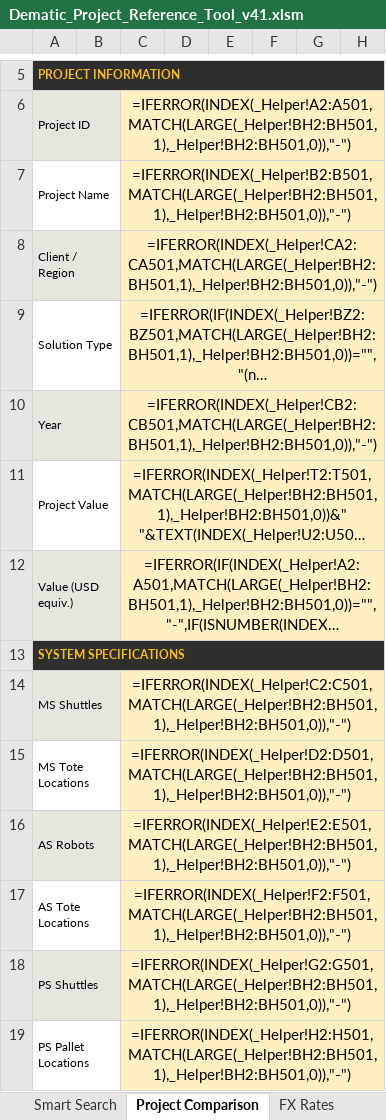
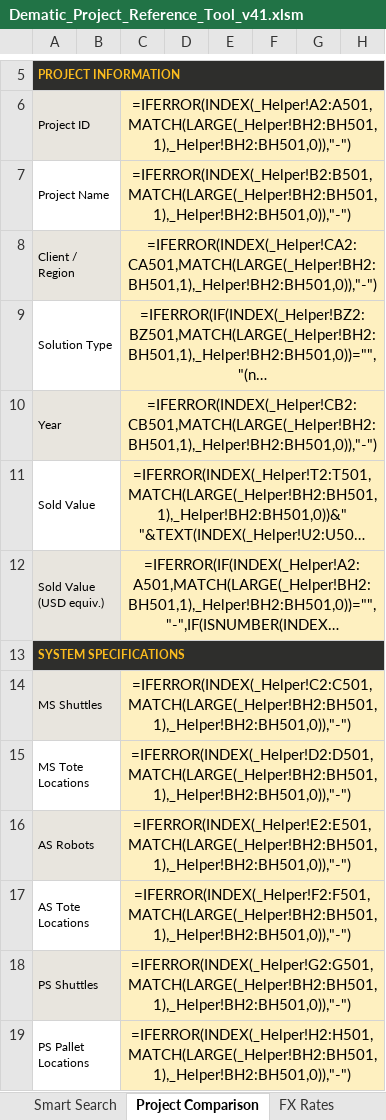
Before and after one commit to piggy192-design/Thor, an Excel workbook: Dematic_Project_Reference_Tool_v41.xlsm, sheet Project Comparison, drawn as a sheet; only a part is shown, gaps mark what is left out; long unchanged cells end in …; values as stored, in another font and other column widths than the file's, no borders; formulas without a stored value are shown as written; the diff names each change by its address in the sheet, - before the commit and + after, or states it on an @@ line.

```diff
--- a/Dematic_Project_Reference_Tool_v41.xlsm (sheet Project Comparison)
+++ b/Dematic_Project_Reference_Tool_v41.xlsm (sheet Project Comparison)
-A11: Project Value
+A11: Sold Value
-A12: Value (USD equiv.)
+A12: Sold Value (USD equiv.)
```
Also changed, not shown: sheet Project Database, sheet Instructions, sheet FX Rates, sheet Smart Search.
